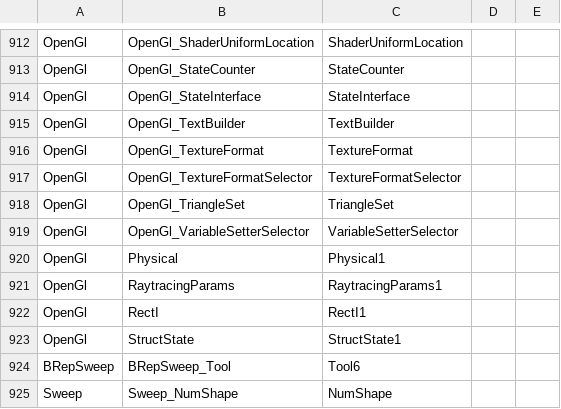
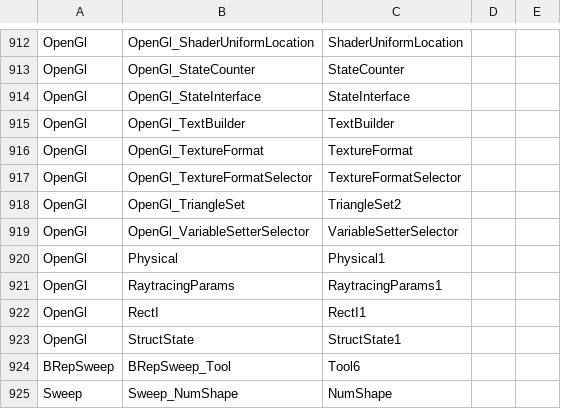
Before and after one commit to ShadowwodahS/OCCT-rename-refactoring, a CSV file: my_docs/occt_renaming_map.csv, drawn as a sheet; only a part is shown, gaps mark what is left out.

Commit message:
update rename map

```diff
--- a/my_docs/occt_renaming_map.csv
+++ b/my_docs/occt_renaming_map.csv
@@ -917,3 +917,3 @@ OpenGl,OpenGl_TextureFormat,TextureFormat,,
 OpenGl,OpenGl_TextureFormatSelector,TextureFormatSelector,,
-OpenGl,OpenGl_TriangleSet,TriangleSet,,
+OpenGl,OpenGl_TriangleSet,TriangleSet2,,
 OpenGl,OpenGl_VariableSetterSelector,VariableSetterSelector,,
```
